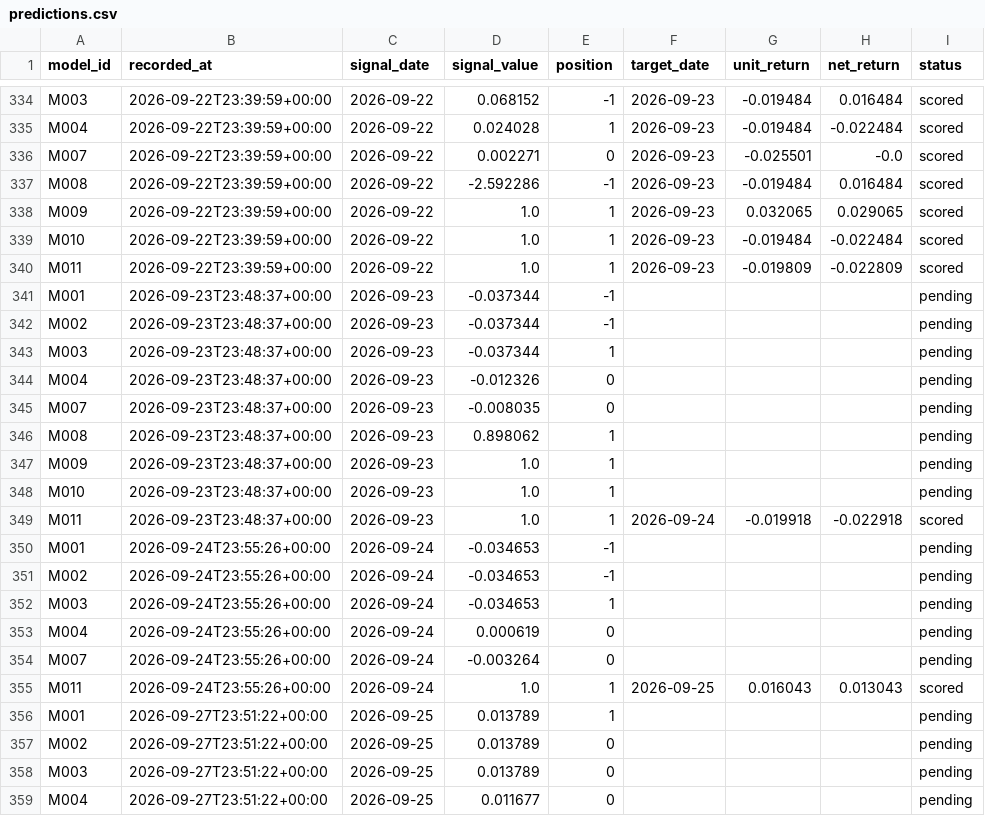
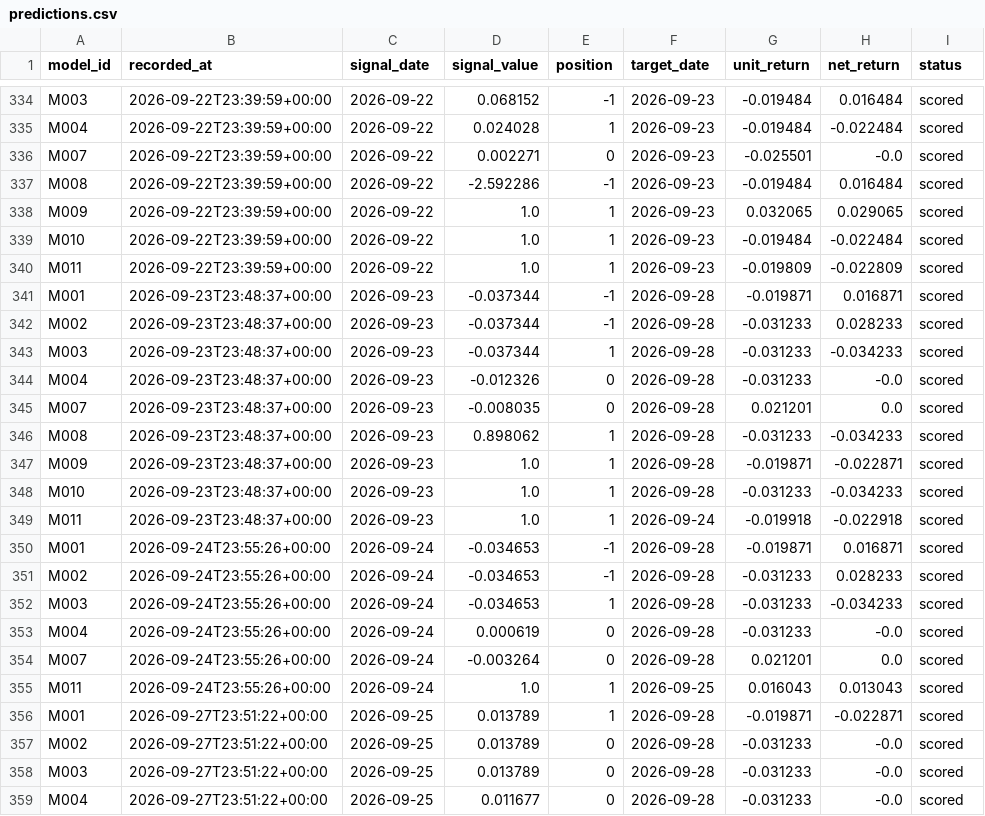
Before and after one commit to muse2002/tzalpha, a CSV file: data/predictions.csv, drawn as a sheet; only a part is shown, gaps mark what is left out; the diff covers the shown part only.

```diff
--- a/data/predictions.csv
+++ b/data/predictions.csv
@@ -340,20 +340,20 @@ M010,2026-09-22T23:39:59+00:00,2026-09-22,1.0,1,2026-09-23,-0.019484,-0.022484,s
 M011,2026-09-22T23:39:59+00:00,2026-09-22,1.0,1,2026-09-23,-0.019809,-0.022809,scored
-M001,2026-09-23T23:48:37+00:00,2026-09-23,-0.037344,-1,,,,pending
-M002,2026-09-23T23:48:37+00:00,2026-09-23,-0.037344,-1,,,,pending
-M003,2026-09-23T23:48:37+00:00,2026-09-23,-0.037344,1,,,,pending
-M004,2026-09-23T23:48:37+00:00,2026-09-23,-0.012326,0,,,,pending
-M007,2026-09-23T23:48:37+00:00,2026-09-23,-0.008035,0,,,,pending
-M008,2026-09-23T23:48:37+00:00,2026-09-23,0.898062,1,,,,pending
-M009,2026-09-23T23:48:37+00:00,2026-09-23,1.0,1,,,,pending
-M010,2026-09-23T23:48:37+00:00,2026-09-23,1.0,1,,,,pending
+M001,2026-09-23T23:48:37+00:00,2026-09-23,-0.037344,-1,2026-09-28,-0.019871,0.016871,scored
+M002,2026-09-23T23:48:37+00:00,2026-09-23,-0.037344,-1,2026-09-28,-0.031233,0.028233,scored
+M003,2026-09-23T23:48:37+00:00,2026-09-23,-0.037344,1,2026-09-28,-0.031233,-0.034233,scored
+M004,2026-09-23T23:48:37+00:00,2026-09-23,-0.012326,0,2026-09-28,-0.031233,-0.0,scored
+M007,2026-09-23T23:48:37+00:00,2026-09-23,-0.008035,0,2026-09-28,0.021201,0.0,scored
+M008,2026-09-23T23:48:37+00:00,2026-09-23,0.898062,1,2026-09-28,-0.031233,-0.034233,scored
+M009,2026-09-23T23:48:37+00:00,2026-09-23,1.0,1,2026-09-28,-0.019871,-0.022871,scored
+M010,2026-09-23T23:48:37+00:00,2026-09-23,1.0,1,2026-09-28,-0.031233,-0.034233,scored
 M011,2026-09-23T23:48:37+00:00,2026-09-23,1.0,1,2026-09-24,-0.019918,-0.022918,scored
-M001,2026-09-24T23:55:26+00:00,2026-09-24,-0.034653,-1,,,,pending
-M002,2026-09-24T23:55:26+00:00,2026-09-24,-0.034653,-1,,,,pending
-M003,2026-09-24T23:55:26+00:00,2026-09-24,-0.034653,1,,,,pending
-M004,2026-09-24T23:55:26+00:00,2026-09-24,0.000619,0,,,,pending
-M007,2026-09-24T23:55:26+00:00,2026-09-24,-0.003264,0,,,,pending
+M001,2026-09-24T23:55:26+00:00,2026-09-24,-0.034653,-1,2026-09-28,-0.019871,0.016871,scored
+M002,2026-09-24T23:55:26+00:00,2026-09-24,-0.034653,-1,2026-09-28,-0.031233,0.028233,scored
+M003,2026-09-24T23:55:26+00:00,2026-09-24,-0.034653,1,2026-09-28,-0.031233,-0.034233,scored
+M004,2026-09-24T23:55:26+00:00,2026-09-24,0.000619,0,2026-09-28,-0.031233,-0.0,scored
+M007,2026-09-24T23:55:26+00:00,2026-09-24,-0.003264,0,2026-09-28,0.021201,0.0,scored
 M011,2026-09-24T23:55:26+00:00,2026-09-24,1.0,1,2026-09-25,0.016043,0.013043,scored
-M001,2026-09-27T23:51:22+00:00,2026-09-25,0.013789,1,,,,pending
-M002,2026-09-27T23:51:22+00:00,2026-09-25,0.013789,0,,,,pending
-M003,2026-09-27T23:51:22+00:00,2026-09-25,0.013789,0,,,,pending
-M004,2026-09-27T23:51:22+00:00,2026-09-25,0.011677,0,,,,pending
+M001,2026-09-27T23:51:22+00:00,2026-09-25,0.013789,1,2026-09-28,-0.019871,-0.022871,scored
+M002,2026-09-27T23:51:22+00:00,2026-09-25,0.013789,0,2026-09-28,-0.031233,-0.0,scored
+M003,2026-09-27T23:51:22+00:00,2026-09-25,0.013789,0,2026-09-28,-0.031233,-0.0,scored
+M004,2026-09-27T23:51:22+00:00,2026-09-25,0.011677,0,2026-09-28,-0.031233,-0.0,scored
```
Also changed, not shown: 3 added rows and 4 edited cells elsewhere in this file, 2 other files.
